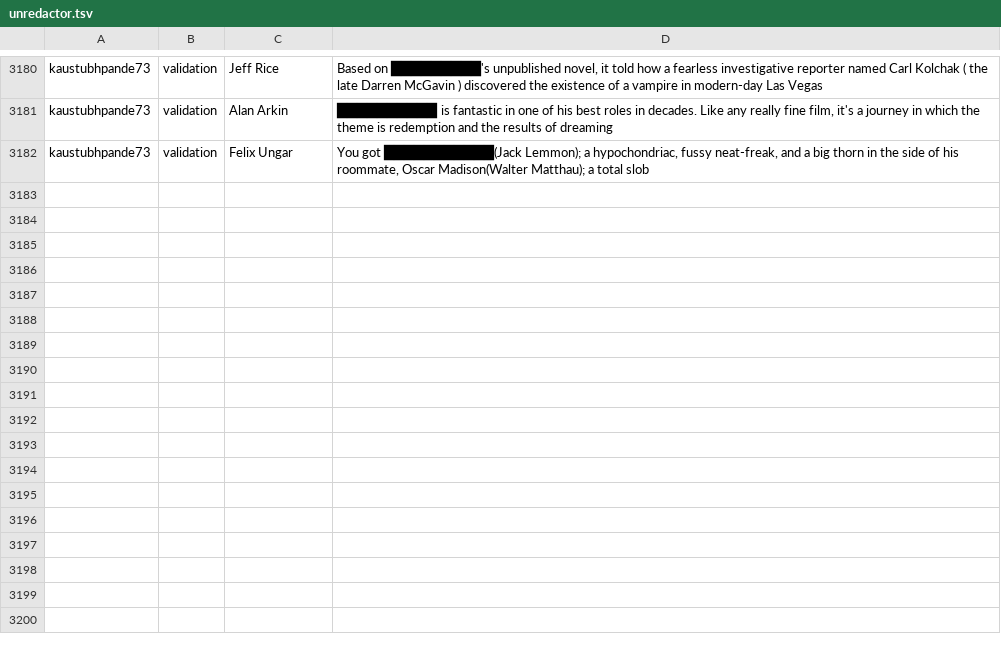
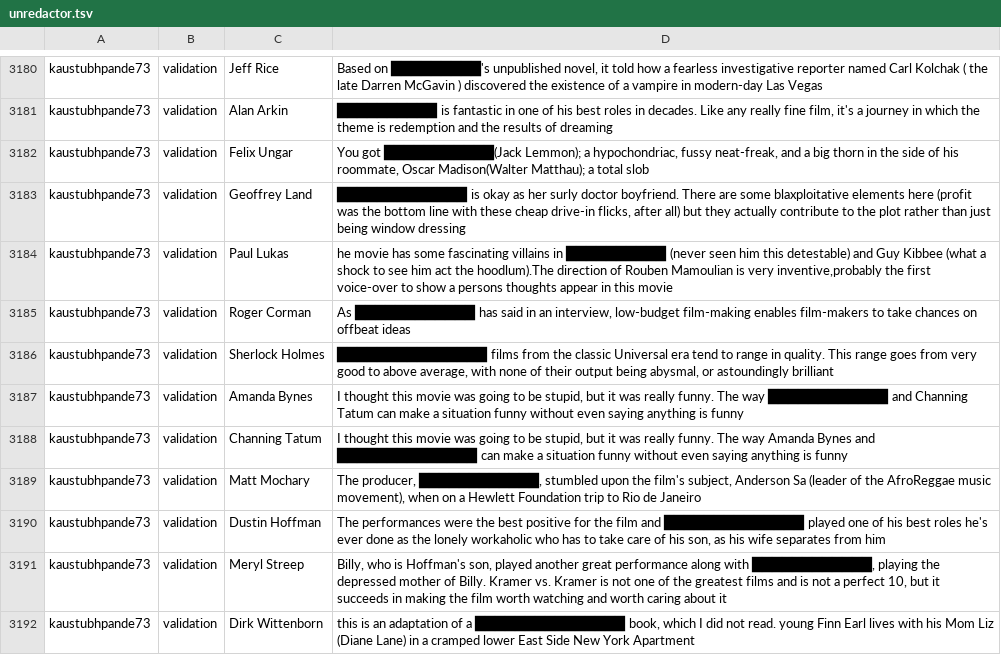
Before and after one commit to cegme/cs5293sp22, a TSV file: unredactor.tsv, drawn as a sheet; only a part is shown, gaps mark what is left out; the diff names each change by its address in the sheet, - before the commit and + after, or states it on an @@ line.

Commit message:
Update unredactor.tsv

```diff
--- a/unredactor.tsv
+++ b/unredactor.tsv
+row 3183: kaustubhpande73 | validation | Geoffrey Land | █████████████ is okay as her surly doctor boyfriend. There are some blaxploitative elements here (profit was the bottom line with these cheap drive-in flicks, after all) but they actually contribute to the plot rather than just being window dressing
+row 3184: kaustubhpande73 | validation | Paul Lukas | he movie has some fascinating villains in ██████████ (never seen him this detestable) and Guy Kibbee (what a shock to see him act the hoodlum).The direction of Rouben Mamoulian is very inventive,probably the first voice-over to show a persons thoughts appear in this movie
+row 3185: kaustubhpande73 | validation | Roger Corman | As ████████████ has said in an interview, low-budget film-making enables film-makers to take chances on offbeat ideas
+row 3186: kaustubhpande73 | validation | Sherlock Holmes | ███████████████ films from the classic Universal era tend to range in quality. This range goes from very good to above average, with none of their output being abysmal, or astoundingly brilliant
+row 3187: kaustubhpande73 | validation | Amanda Bynes | I thought this movie was going to be stupid, but it was really funny. The way ████████████ and Channing Tatum can make a situation funny without even saying anything is funny
+row 3188: kaustubhpande73 | validation | Channing Tatum | I thought this movie was going to be stupid, but it was really funny. The way Amanda Bynes and ██████████████ can make a situation funny without even saying anything is funny
+row 3189: kaustubhpande73 | validation | Matt Mochary | The producer, ████████████, stumbled upon the film's subject, Anderson Sa (leader of the AfroReggae music movement), when on a Hewlett Foundation trip to Rio de Janeiro
+row 3190: kaustubhpande73 | validation | Dustin Hoffman | The performances were the best positive for the film and ██████████████ played one of his best roles he's ever done as the lonely workaholic who has to take care of his son, as his wife separates from him
+row 3191: kaustubhpande73 | validation | Meryl Streep | Billy, who is Hoffman's son, played another great performance along with ████████████, playing the depressed mother of Billy. Kramer vs. Kramer is not one of the greatest films and is not a perfect 10, but it succeeds in making the film worth watching and worth caring about it
+row 3192: kaustubhpande73 | validation | Dirk Wittenborn | this is an adaptation of a ███████████████ book, which I did not read. young Finn Earl lives with his Mom Liz (Diane Lane) in a cramped lower East Side New York Apartment
```
